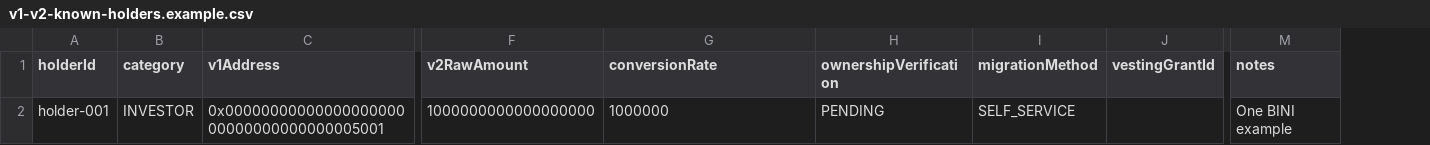
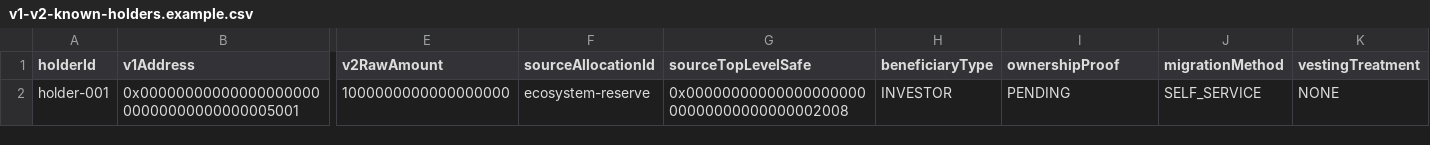
Before and after one commit to Binibit/bini-token-v2, a CSV file: data/v1-v2-known-holders.example.csv, drawn as a sheet; only a part is shown, gaps mark what is left out; removed rows and columns are numbered as before the commit, all else as after; the diff names each change by its address in the sheet, - before the commit and + after, or states it on an @@ line.

```diff
--- a/data/v1-v2-known-holders.example.csv
+++ b/data/v1-v2-known-holders.example.csv
-column B (category), row 2: INVESTOR
+column F (sourceAllocationId), row 2: ecosystem-reserve
+column H (beneficiaryType), row 2: INVESTOR
-column J (vestingGrantId), empty
+column K (vestingTreatment), row 2: NONE
-column M (notes), row 2: One BINI example
-G1: conversionRate
+G1: sourceTopLevelSafe
-I1: ownershipVerification
+I1: ownershipProof
-G2 (sourceTopLevelSafe): 1000000
+G2 (sourceTopLevelSafe): 0x0000000000000000000000000000000000002008
```
Also changed, not shown: data/v1-v2-known-holders.csv, 44 other files.
